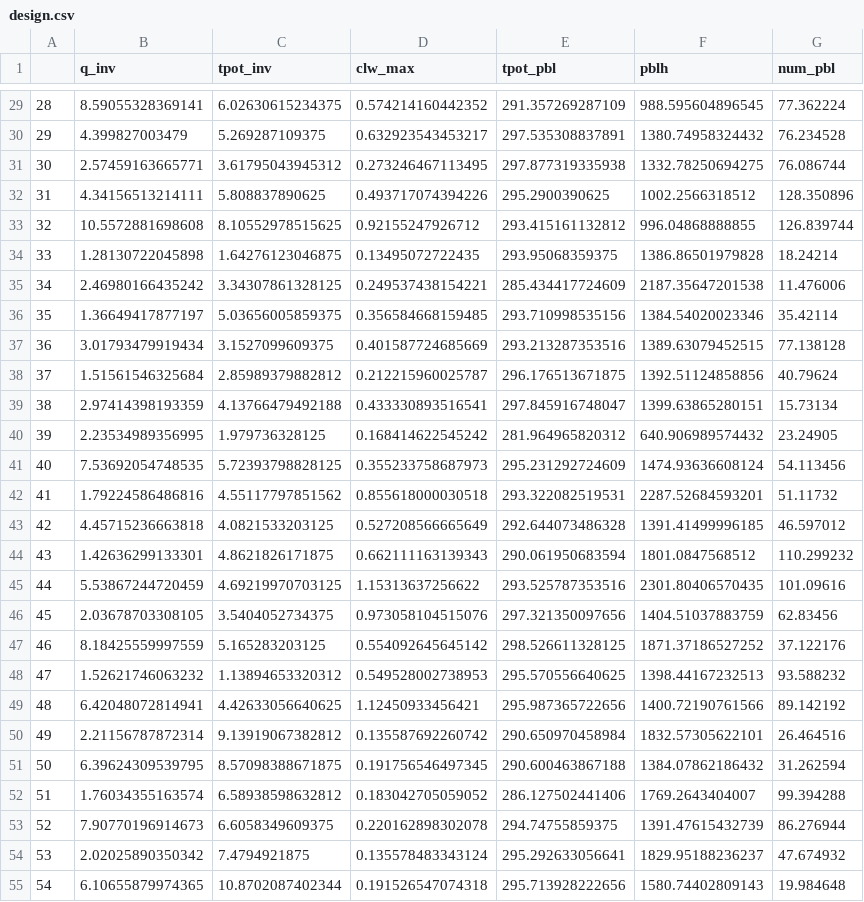
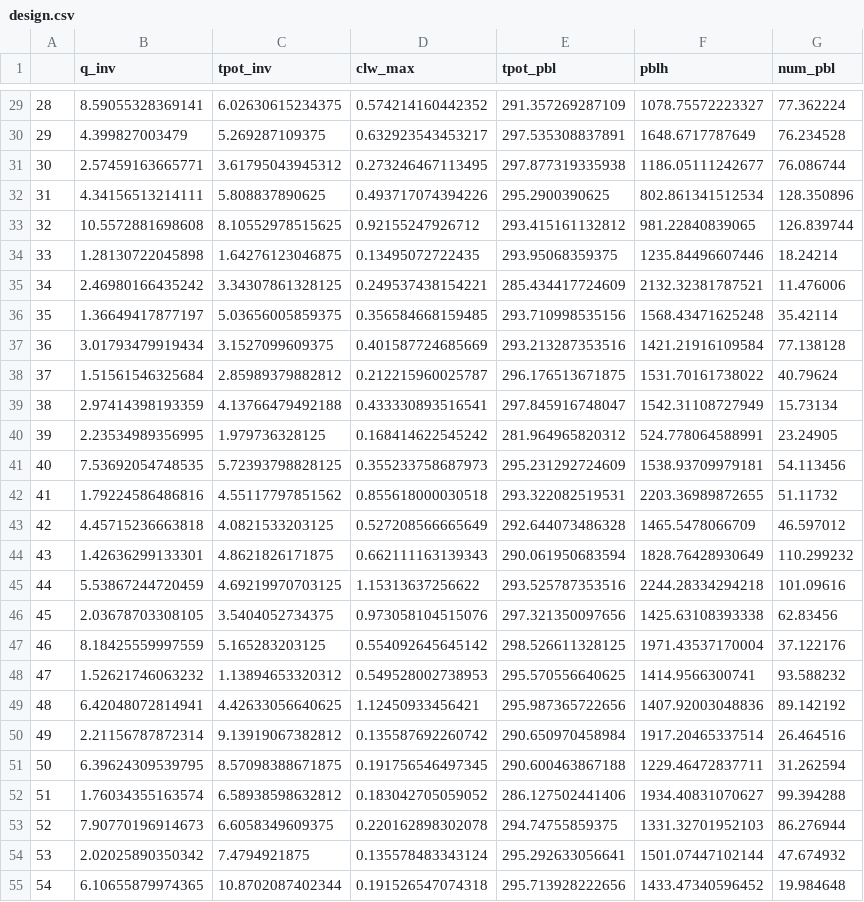
Before and after one commit to JaakkoAhola/DESIGN, a CSV file: design.csv, drawn as a sheet; only a part is shown, gaps mark what is left out; the diff covers the shown part only.

Commit message:
Proof-of-concept 7.4.2017         v1.5.1         Design based on Binary Space Partitioning (BSP), pblh is smoother
        Constraints

        1)  1 < q_inv < q_pbl g/kg
        2) 1 K < t_inv < 15 K
        3) 30m + 50m < pblh < 3000 m
        4) cloud base > 30 m
        5) clw_max > 0.1 g/kg

Variables:

q_inv:          Inversion strength of H2O mixing ratio
tpot_inv:       Inversion strength of liquid potential temperature in K
q_pbl:          H2O mixing ratio, averaged over the planetary boundary layer
tpot_pbl:       Liquid potential temperature in K
pblh:           Planetary boundary layer height
num_pbl:        Number of particles with diameter greater than 50 nm in the PBL

```diff
--- a/design.csv
+++ b/design.csv
@@ -29,27 +29,27 @@
-"28",8.59055328369141,6.02630615234375,0.574214160442352,291.357269287109,988.595604896545,77.362224
-"29",4.399827003479,5.269287109375,0.632923543453217,297.535308837891,1380.74958324432,76.234528
-"30",2.57459163665771,3.61795043945312,0.273246467113495,297.877319335938,1332.78250694275,76.086744
-"31",4.34156513214111,5.808837890625,0.493717074394226,295.2900390625,1002.2566318512,128.350896
-"32",10.5572881698608,8.10552978515625,0.92155247926712,293.415161132812,996.04868888855,126.839744
-"33",1.28130722045898,1.64276123046875,0.13495072722435,293.95068359375,1386.86501979828,18.24214
-"34",2.46980166435242,3.34307861328125,0.249537438154221,285.434417724609,2187.35647201538,11.476006
-"35",1.36649417877197,5.03656005859375,0.356584668159485,293.710998535156,1384.54020023346,35.42114
-"36",3.01793479919434,3.1527099609375,0.401587724685669,293.213287353516,1389.63079452515,77.138128
-"37",1.51561546325684,2.85989379882812,0.212215960025787,296.176513671875,1392.51124858856,40.79624
-"38",2.97414398193359,4.13766479492188,0.433330893516541,297.845916748047,1399.63865280151,15.73134
-"39",2.23534989356995,1.979736328125,0.168414622545242,281.964965820312,640.906989574432,23.24905
-"40",7.53692054748535,5.72393798828125,0.355233758687973,295.231292724609,1474.93636608124,54.113456
-"41",1.79224586486816,4.55117797851562,0.855618000030518,293.322082519531,2287.52684593201,51.11732
-"42",4.45715236663818,4.0821533203125,0.527208566665649,292.644073486328,1391.41499996185,46.597012
-"43",1.42636299133301,4.8621826171875,0.662111163139343,290.061950683594,1801.0847568512,110.299232
-"44",5.53867244720459,4.69219970703125,1.15313637256622,293.525787353516,2301.80406570435,101.09616
-"45",2.03678703308105,3.5404052734375,0.973058104515076,297.321350097656,1404.51037883759,62.83456
-"46",8.18425559997559,5.165283203125,0.554092645645142,298.526611328125,1871.37186527252,37.122176
-"47",1.52621746063232,1.13894653320312,0.549528002738953,295.570556640625,1398.44167232513,93.588232
-"48",6.42048072814941,4.42633056640625,1.12450933456421,295.987365722656,1400.72190761566,89.142192
-"49",2.21156787872314,9.13919067382812,0.135587692260742,290.650970458984,1832.57305622101,26.464516
-"50",6.39624309539795,8.57098388671875,0.191756546497345,290.600463867188,1384.07862186432,31.262594
-"51",1.76034355163574,6.58938598632812,0.183042705059052,286.127502441406,1769.2643404007,99.394288
-"52",7.90770196914673,6.6058349609375,0.220162898302078,294.74755859375,1391.47615432739,86.276944
-"53",2.02025890350342,7.4794921875,0.135578483343124,295.292633056641,1829.95188236237,47.674932
-"54",6.10655879974365,10.8702087402344,0.191526547074318,295.713928222656,1580.74402809143,19.984648
+"28",8.59055328369141,6.02630615234375,0.574214160442352,291.357269287109,1078.75572223327,77.362224
+"29",4.399827003479,5.269287109375,0.632923543453217,297.535308837891,1648.6717787649,76.234528
+"30",2.57459163665771,3.61795043945312,0.273246467113495,297.877319335938,1186.05111242677,76.086744
+"31",4.34156513214111,5.808837890625,0.493717074394226,295.2900390625,802.861341512534,128.350896
+"32",10.5572881698608,8.10552978515625,0.92155247926712,293.415161132812,981.22840839065,126.839744
+"33",1.28130722045898,1.64276123046875,0.13495072722435,293.95068359375,1235.84496607446,18.24214
+"34",2.46980166435242,3.34307861328125,0.249537438154221,285.434417724609,2132.32381787521,11.476006
+"35",1.36649417877197,5.03656005859375,0.356584668159485,293.710998535156,1568.43471625248,35.42114
+"36",3.01793479919434,3.1527099609375,0.401587724685669,293.213287353516,1421.21916109584,77.138128
+"37",1.51561546325684,2.85989379882812,0.212215960025787,296.176513671875,1531.70161738022,40.79624
+"38",2.97414398193359,4.13766479492188,0.433330893516541,297.845916748047,1542.31108727949,15.73134
+"39",2.23534989356995,1.979736328125,0.168414622545242,281.964965820312,524.778064588991,23.24905
+"40",7.53692054748535,5.72393798828125,0.355233758687973,295.231292724609,1538.93709979181,54.113456
+"41",1.79224586486816,4.55117797851562,0.855618000030518,293.322082519531,2203.36989872655,51.11732
+"42",4.45715236663818,4.0821533203125,0.527208566665649,292.644073486328,1465.5478066709,46.597012
+"43",1.42636299133301,4.8621826171875,0.662111163139343,290.061950683594,1828.76428930649,110.299232
+"44",5.53867244720459,4.69219970703125,1.15313637256622,293.525787353516,2244.28334294218,101.09616
+"45",2.03678703308105,3.5404052734375,0.973058104515076,297.321350097656,1425.63108393338,62.83456
+"46",8.18425559997559,5.165283203125,0.554092645645142,298.526611328125,1971.43537170004,37.122176
+"47",1.52621746063232,1.13894653320312,0.549528002738953,295.570556640625,1414.9566300741,93.588232
+"48",6.42048072814941,4.42633056640625,1.12450933456421,295.987365722656,1407.92003048836,89.142192
+"49",2.21156787872314,9.13919067382812,0.135587692260742,290.650970458984,1917.20465337514,26.464516
+"50",6.39624309539795,8.57098388671875,0.191756546497345,290.600463867188,1229.46472837711,31.262594
+"51",1.76034355163574,6.58938598632812,0.183042705059052,286.127502441406,1934.40831070627,99.394288
+"52",7.90770196914673,6.6058349609375,0.220162898302078,294.74755859375,1331.32701952103,86.276944
+"53",2.02025890350342,7.4794921875,0.135578483343124,295.292633056641,1501.07447102144,47.674932
+"54",6.10655879974365,10.8702087402344,0.191526547074318,295.713928222656,1433.47340596452,19.984648
```
Also changed, not shown: 63 edited cells elsewhere in this file.
